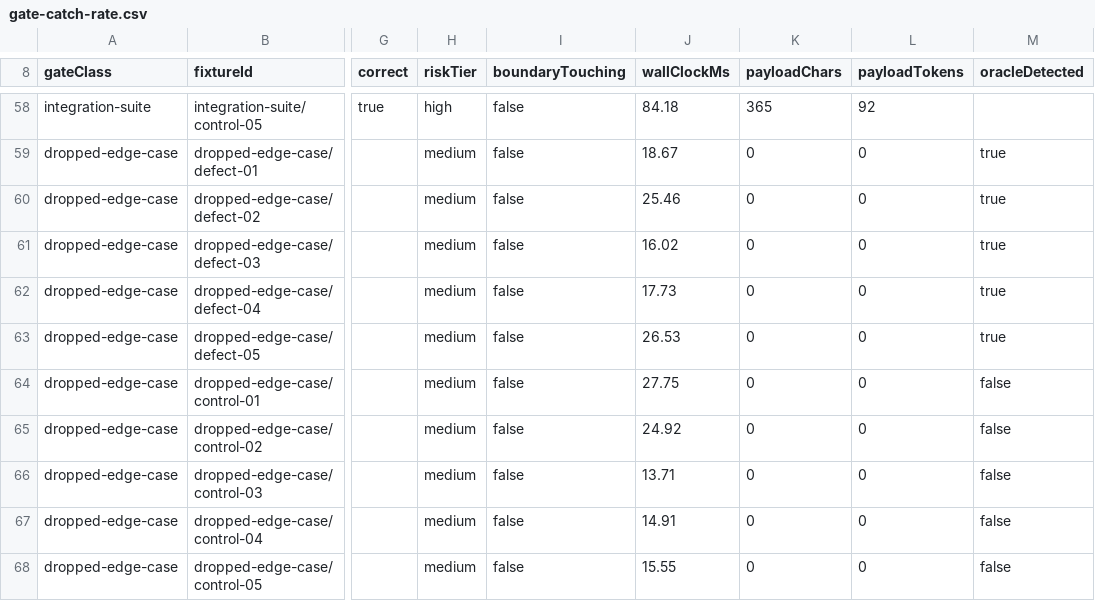
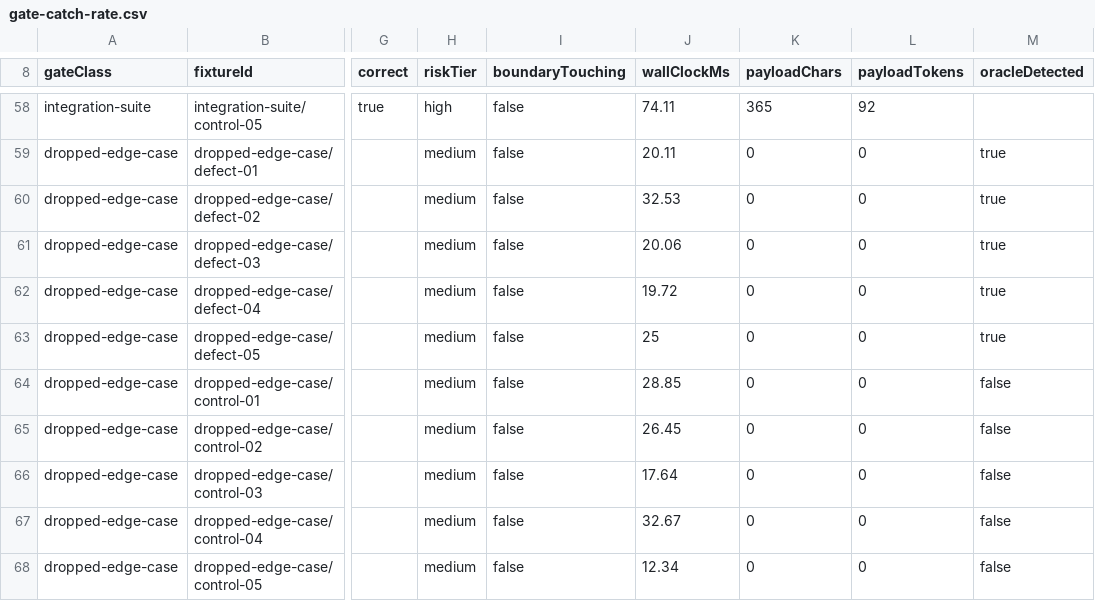
Before and after one commit to lvlup-sw/exarchos, a CSV file: docs/evals/data/2026-07-10/gate-catch-rate.csv, drawn as a sheet; only a part is shown, gaps mark what is left out; the diff covers the shown part only; the diff names each change by its address in the sheet, - before the commit and + after, or states it on an @@ line.

```diff
--- a/docs/evals/data/2026-07-10/gate-catch-rate.csv
+++ b/docs/evals/data/2026-07-10/gate-catch-rate.csv
-J58 (wallClockMs): 84.18
+J58 (wallClockMs): 74.11
-J59 (wallClockMs): 18.67
+J59 (wallClockMs): 20.11
-J60 (wallClockMs): 25.46
+J60 (wallClockMs): 32.53
-J61 (wallClockMs): 16.02
+J61 (wallClockMs): 20.06
-J62 (wallClockMs): 17.73
+J62 (wallClockMs): 19.72
-J63 (wallClockMs): 26.53
+J63 (wallClockMs): 25
-J64 (wallClockMs): 27.75
+J64 (wallClockMs): 28.85
-J65 (wallClockMs): 24.92
+J65 (wallClockMs): 26.45
-J66 (wallClockMs): 13.71
+J66 (wallClockMs): 17.64
-J67 (wallClockMs): 14.91
+J67 (wallClockMs): 32.67
-J68 (wallClockMs): 15.55
+J68 (wallClockMs): 12.34
```
Also changed, not shown: 50 edited cells elsewhere in this file, 7 other files.
